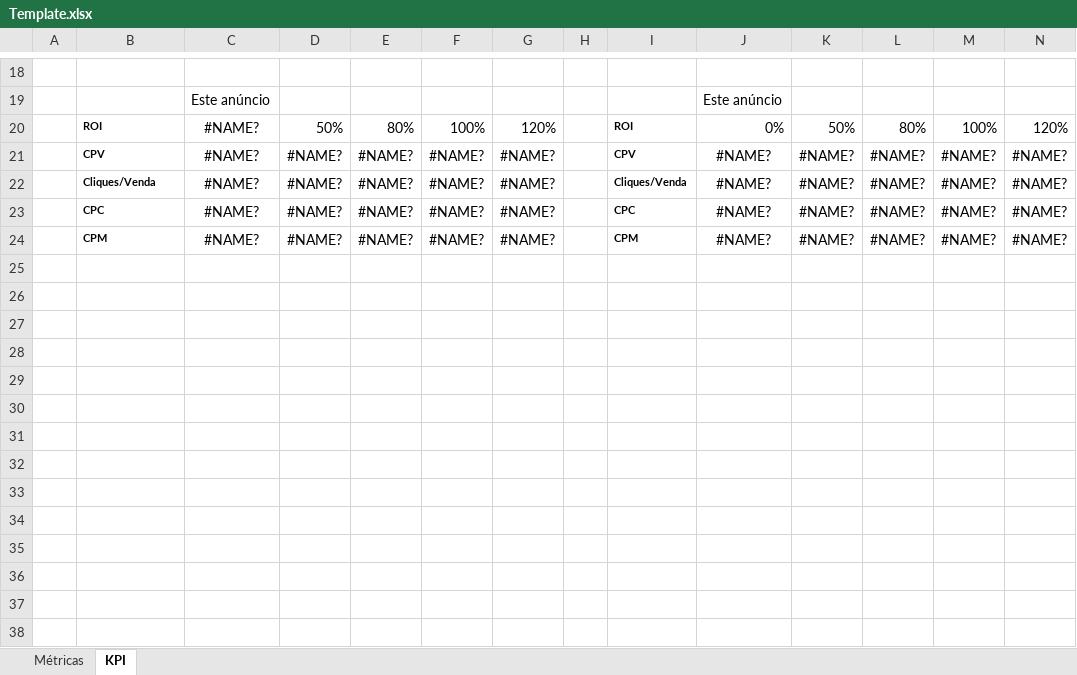
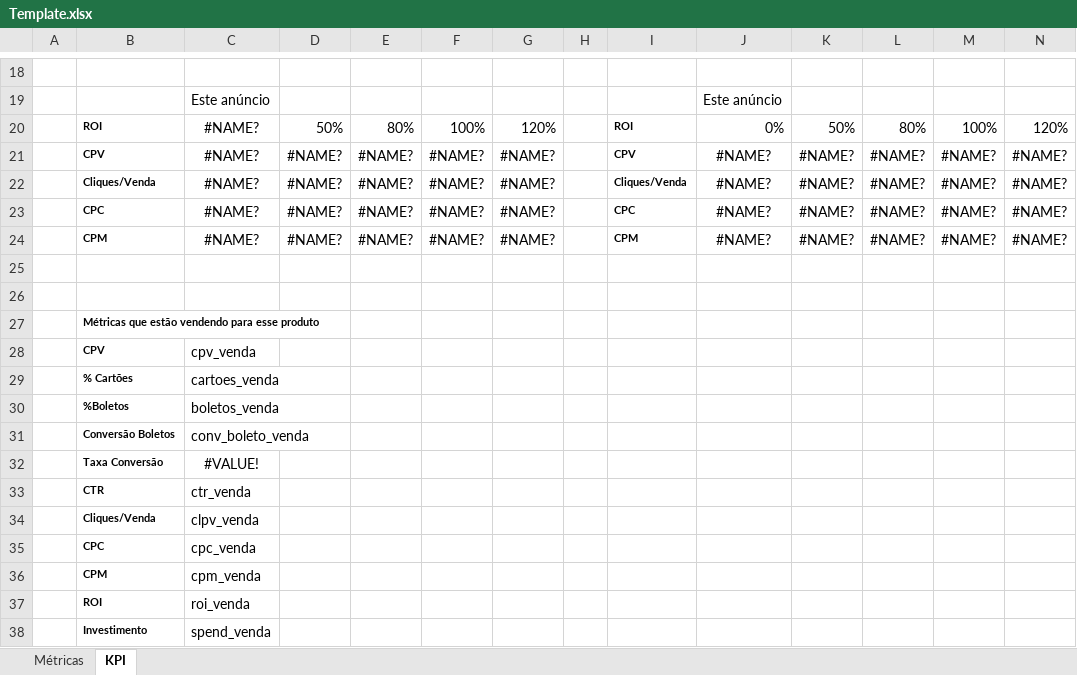
Before and after one commit to MFDonadeli/Metricas, an Excel workbook: template/Template.xlsx, sheet KPI, drawn as a sheet; only a part is shown, gaps mark what is left out; values as stored, in another font and other column widths than the file's, no borders; rows hold the shown columns only; the diff names each change by its address in the sheet, - before the commit and + after, or states it on an @@ line.

Commit message:
- Salvando informações das contas de account_info - Pegando informações de ads_vendas para mostrar informações de anúncios vendedores

```diff
--- a/template/Template.xlsx (sheet KPI)
+++ b/template/Template.xlsx (sheet KPI)
+row 25: (empty)
+row 26: (empty)
+row 27:  | Métricas que estão vendendo para esse produto
+row 28:  | CPV | cpv_venda
+row 29:  | % Cartões | cartoes_venda
+row 30:  | %Boletos | boletos_venda
+row 31:  | Conversão Boletos | conv_boleto_venda
+row 32:  | Taxa Conversão | #VALUE!
+row 33:  | CTR | ctr_venda
+row 34:  | Cliques/Venda | clpv_venda
+row 35:  | CPC | cpc_venda
+row 36:  | CPM | cpm_venda
+row 37:  | ROI | roi_venda
+row 38:  | Investimento | spend_venda
```
Also changed, not shown: 4 other files.
